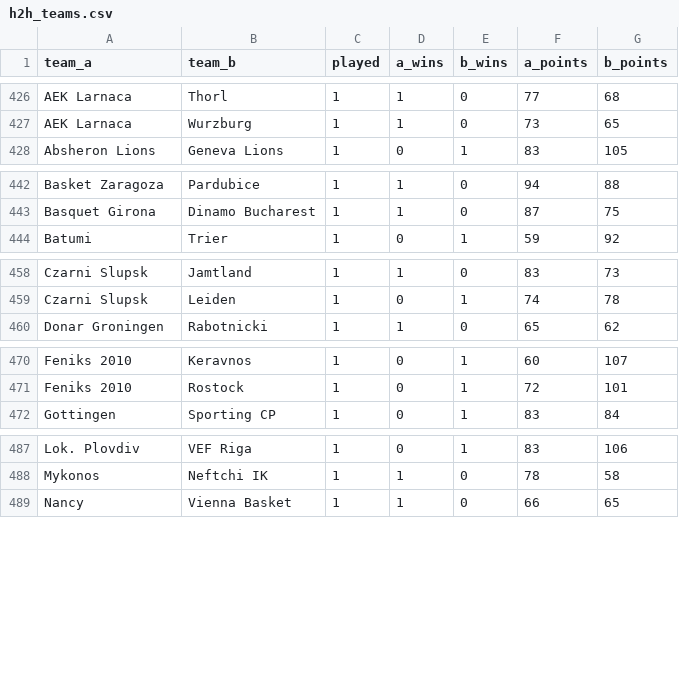
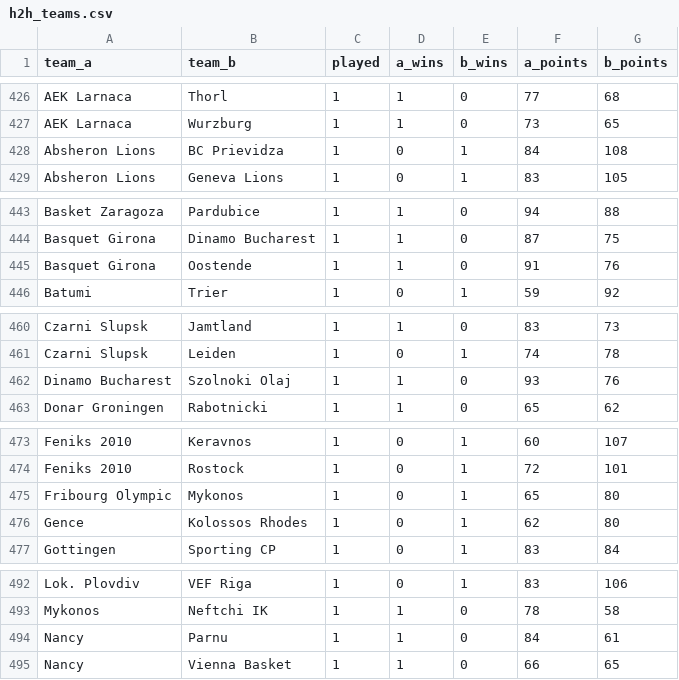
Before and after one commit to nikolitso/FIBA-Europe-Cup, a CSV file: data/h2h_teams.csv, drawn as a sheet; only a part is shown, gaps mark what is left out; the diff covers the shown part only; the diff names each change by its address in the sheet, - before the commit and + after, or states it on an @@ line.

```diff
--- a/data/h2h_teams.csv
+++ b/data/h2h_teams.csv
+row 428: Absheron Lions | BC Prievidza | 1 | 0 | 1 | 84 | 108
+row 445: Basquet Girona | Oostende | 1 | 1 | 0 | 91 | 76
+row 462: Dinamo Bucharest | Szolnoki Olaj | 1 | 1 | 0 | 93 | 76
+row 475: Fribourg Olympic | Mykonos | 1 | 0 | 1 | 65 | 80
+row 476: Gence | Kolossos Rhodes | 1 | 0 | 1 | 62 | 80
+row 494: Nancy | Parnu | 1 | 1 | 0 | 84 | 61
```
Also changed, not shown: 1 added row elsewhere in this file, data/h2h_countries.csv, data/matches.csv.
